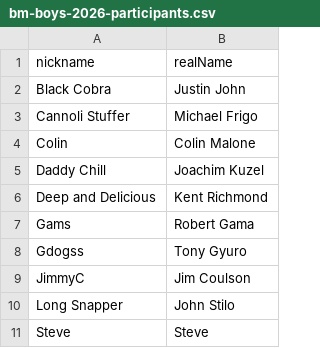
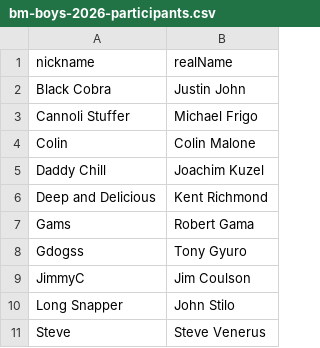
Before and after one commit to triwithms/survive-sunday, a CSV file: data/bm-boys-2026-participants.csv, drawn as a sheet.

```diff
--- a/data/bm-boys-2026-participants.csv
+++ b/data/bm-boys-2026-participants.csv
@@ -10,2 +10,2 @@ JimmyC,Jim Coulson
 Long Snapper,John Stilo
-Steve,Steve
+Steve,Steve Venerus
```
Also changed, not shown: 10 other files.
